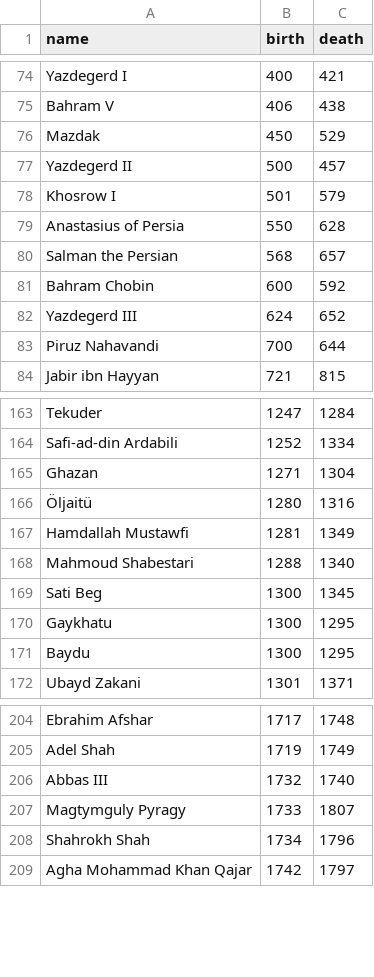
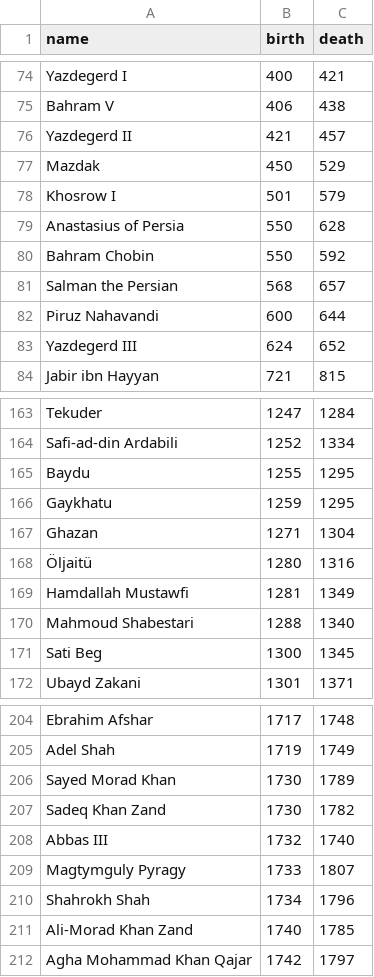
Before and after one commit to eledah/iran-timeline, a CSV file: iran.csv, drawn as a sheet; only a part is shown, gaps mark what is left out; removed rows and columns are numbered as before the commit, all else as after; the diff covers the shown part only; the diff names each change by its address in the sheet, - before the commit and + after, or states it on an @@ line.

```diff
--- a/iran.csv
+++ b/iran.csv
+row 76: Yazdegerd II | 421 | 457
-row 77: Yazdegerd II | 500 | 457
+row 80: Bahram Chobin | 550 | 592
-row 81: Bahram Chobin | 600 | 592
+row 82: Piruz Nahavandi | 600 | 644
-row 83: Piruz Nahavandi | 700 | 644
+row 165: Baydu | 1255 | 1295
+row 166: Gaykhatu | 1259 | 1295
-row 170: Gaykhatu | 1300 | 1295
-row 171: Baydu | 1300 | 1295
+row 206: Sayed Morad Khan | 1730 | 1789
+row 207: Sadeq Khan Zand | 1730 | 1782
+row 211: Ali-Morad Khan Zand | 1740 | 1785
```
Also changed, not shown: 2 added rows and 5 removed rows elsewhere in this file, 2 other files.
